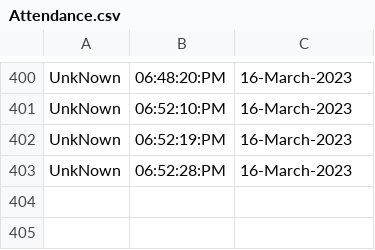
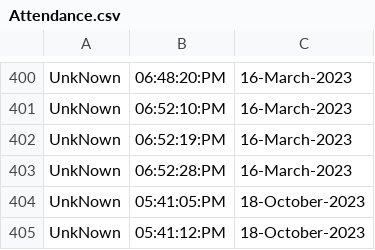
Before and after one commit to AkashSCIENTIST/sphincs-compressed, a CSV file: Attendance.csv, drawn as a sheet; only a part is shown, gaps mark what is left out; the diff names each change by its address in the sheet, - before the commit and + after, or states it on an @@ line.

```diff
--- a/Attendance.csv
+++ b/Attendance.csv
+row 404: UnkNown | 05:41:05:PM | 18-October-2023
+row 405: UnkNown | 05:41:12:PM | 18-October-2023
```
Also changed, not shown: 4 other files.
